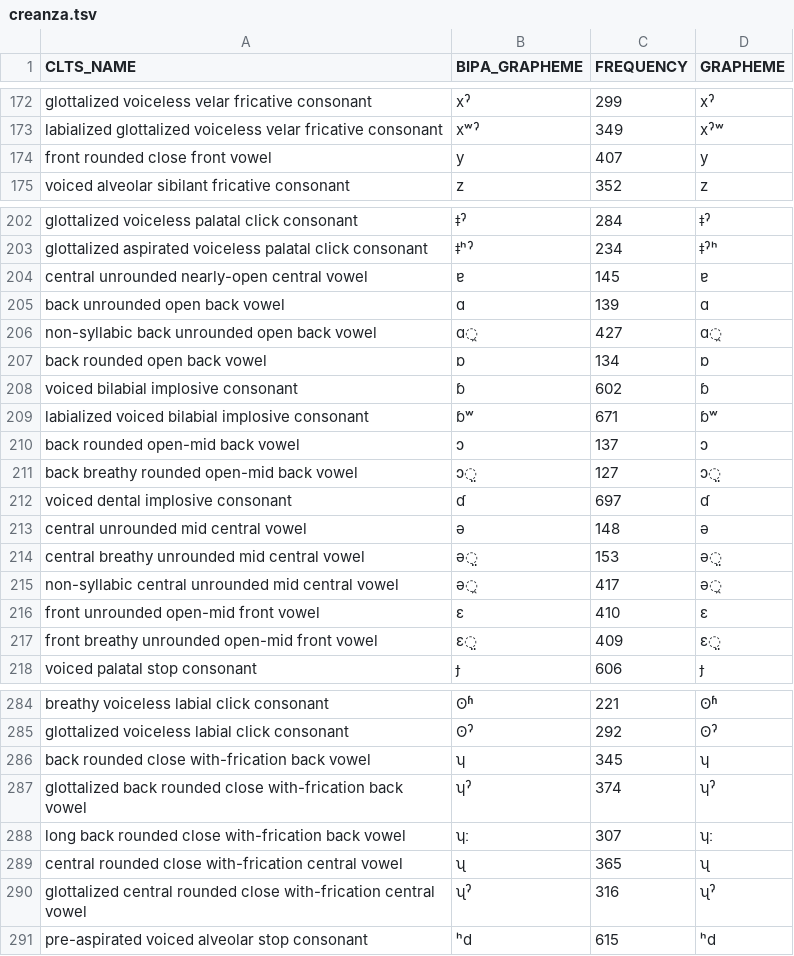
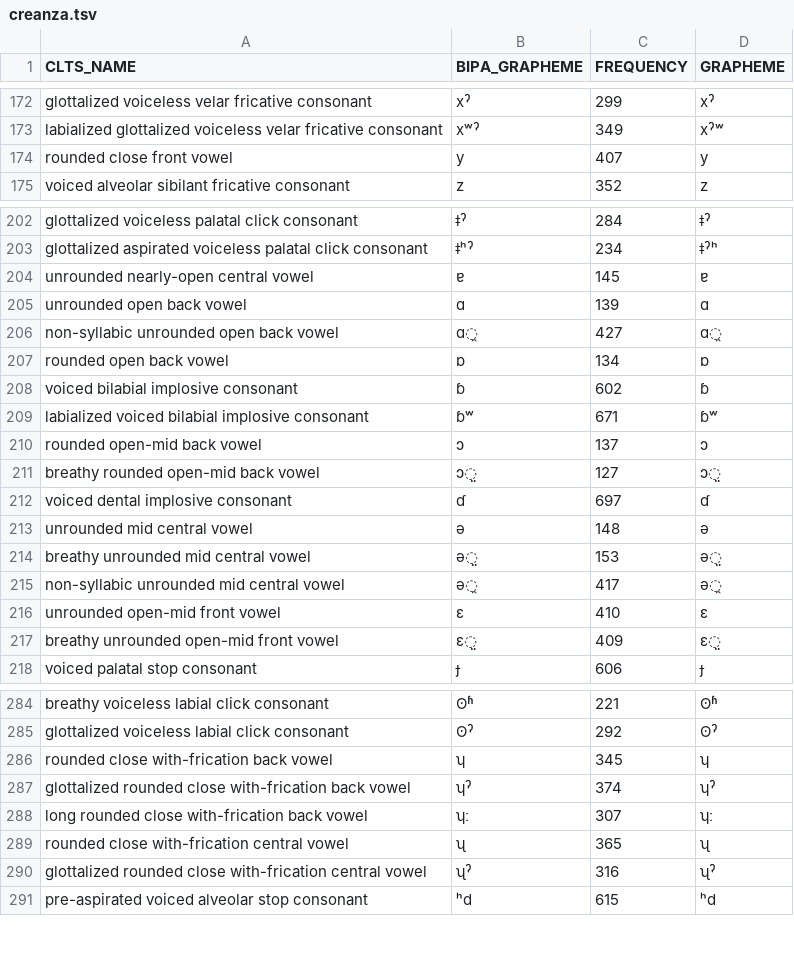
Before and after one commit to cldf-clts/clts-legacy, a TSV file: src/pyclts/transcriptiondata/creanza.tsv, drawn as a sheet; only a part is shown, gaps mark what is left out; the diff covers the shown part only.

```diff
--- a/src/pyclts/transcriptiondata/creanza.tsv
+++ b/src/pyclts/transcriptiondata/creanza.tsv
@@ -173,3 +173,3 @@ glottalized voiceless velar fricative consonant	xˀ	299	xˀ
 labialized glottalized voiceless velar fricative consonant	xʷˀ	349	xˀʷ
-front rounded close front vowel	y	407	y
+rounded close front vowel	y	407	y
 voiced alveolar sibilant fricative consonant	z	352	z
@@ -203,16 +203,16 @@ glottalized voiceless palatal click consonant	ǂˀ	284	ǂˀ
 glottalized aspirated voiceless palatal click consonant	ǂʰˀ	234	ǂˀʰ
-central unrounded nearly-open central vowel	ɐ	145	ɐ
-back unrounded open back vowel	ɑ	139	ɑ
-non-syllabic back unrounded open back vowel	ɑ̯	427	ɑ̯
-back rounded open back vowel	ɒ	134	ɒ
+unrounded nearly-open central vowel	ɐ	145	ɐ
+unrounded open back vowel	ɑ	139	ɑ
+non-syllabic unrounded open back vowel	ɑ̯	427	ɑ̯
+rounded open back vowel	ɒ	134	ɒ
 voiced bilabial implosive consonant	ɓ	602	ɓ
 labialized voiced bilabial implosive consonant	ɓʷ	671	ɓʷ
-back rounded open-mid back vowel	ɔ	137	ɔ
-back breathy rounded open-mid back vowel	ɔ̤	127	ɔ̤
+rounded open-mid back vowel	ɔ	137	ɔ
+breathy rounded open-mid back vowel	ɔ̤	127	ɔ̤
 voiced dental implosive consonant	ɗ	697	ɗ
-central unrounded mid central vowel	ə	148	ə
-central breathy unrounded mid central vowel	ə̤	153	ə̤
-non-syllabic central unrounded mid central vowel	ə̯	417	ə̯
-front unrounded open-mid front vowel	ɛ	410	ɛ
-front breathy unrounded open-mid front vowel	ɛ̤	409	ɛ̤
+unrounded mid central vowel	ə	148	ə
+breathy unrounded mid central vowel	ə̤	153	ə̤
+non-syllabic unrounded mid central vowel	ə̯	417	ə̯
+unrounded open-mid front vowel	ɛ	410	ɛ
+breathy unrounded open-mid front vowel	ɛ̤	409	ɛ̤
 voiced palatal stop consonant	ɟ	606	ɟ
@@ -285,7 +285,7 @@ breathy voiceless labial click consonant	ʘʱ	221	ʘʱ
 glottalized voiceless labial click consonant	ʘˀ	292	ʘˀ
-back rounded close with-frication back vowel	ʮ	345	ʮ
-glottalized back rounded close with-frication back vowel	ʮˀ	374	ʮˀ
-long back rounded close with-frication back vowel	ʮː	307	ʮː
-central rounded close with-frication central vowel	ʯ	365	ʯ
-glottalized central rounded close with-frication central vowel	ʯˀ	316	ʯˀ
+rounded close with-frication back vowel	ʮ	345	ʮ
+glottalized rounded close with-frication back vowel	ʮˀ	374	ʮˀ
+long rounded close with-frication back vowel	ʮː	307	ʮː
+rounded close with-frication central vowel	ʯ	365	ʯ
+glottalized rounded close with-frication central vowel	ʯˀ	316	ʯˀ
 pre-aspirated voiced alveolar stop consonant	ʰd	615	ʰd
```
Also changed, not shown: 31 edited cells elsewhere in this file, src/pyclts/transcriptiondata/eurasian.tsv, src/pyclts/transcriptiondata/lapsyd.tsv, 10 other files.
